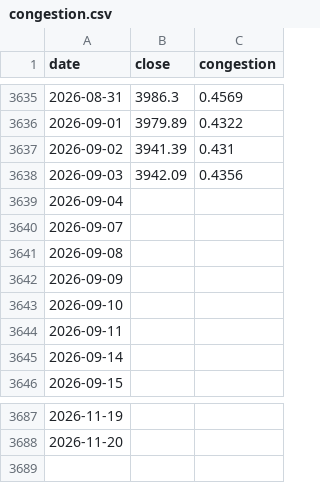
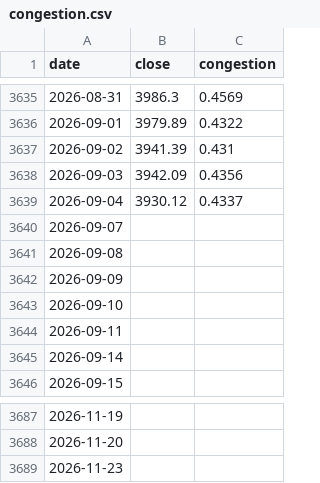
Before and after one commit to gaaiyun/a-share-pulse, a CSV file: data/raw/congestion.csv, drawn as a sheet; only a part is shown, gaps mark what is left out.

```diff
--- a/data/raw/congestion.csv
+++ b/data/raw/congestion.csv
@@ -3638,3 +3638,3 @@ date,close,congestion
 2026-09-03,3942.09,0.4356
-2026-09-04,,
+2026-09-04,3930.12,0.4337
 2026-09-07,,
@@ -3688 +3688,2 @@ date,close,congestion
 2026-11-20,,
+2026-11-23,,
```
Also changed, not shown: data/raw/bond_yield.csv, data/raw/buffett.csv, 14 other files.
